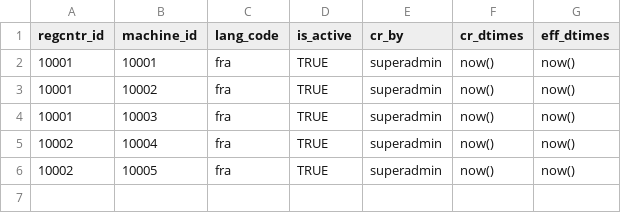
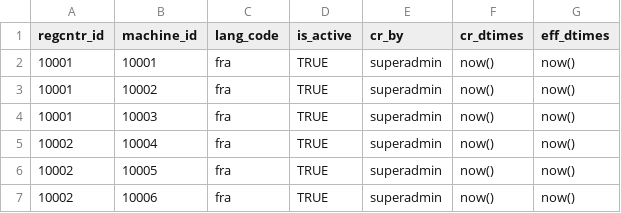
Before and after one commit to WuriGuinea/mosip-guinea-ref-impl, a CSV file: db_scripts/mosip_master/dml/master-reg_center_machine_h.csv, drawn as a sheet.

```diff
--- a/db_scripts/mosip_master/dml/master-reg_center_machine_h.csv
+++ b/db_scripts/mosip_master/dml/master-reg_center_machine_h.csv
@@ -6 +6,2 @@
 10002,10005,fra,TRUE,superadmin,now(),now()
+10002,10006,fra,TRUE,superadmin,now(),now()
```
Also changed, not shown: db_scripts/mosip_master/dml/master-machine_master.csv, db_scripts/mosip_master/dml/master-machine_master_h.csv, 7 other files.
